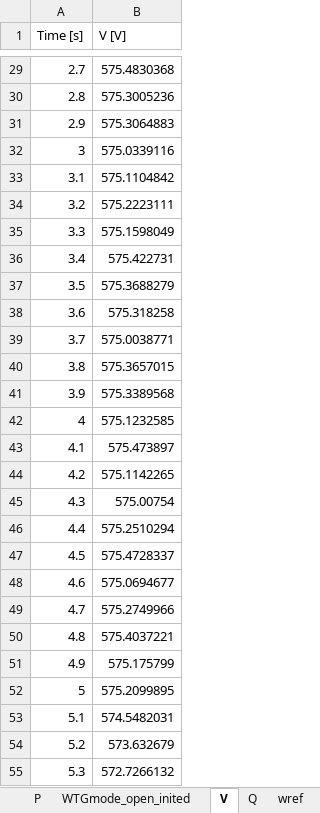
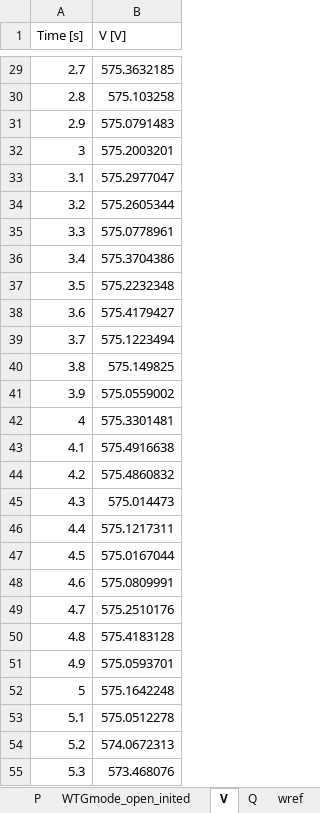
Before and after one commit to badeshiben/Flatiron-Campus-Microgrid, an Excel workbook: CART dependencies/Microgrid_cmd.xlsx, sheet V, drawn as a sheet; only a part is shown, gaps mark what is left out; values as stored, in another font and other column widths than the file's, no borders; the diff covers the shown part only; the diff names each change by its address in the sheet, - before the commit and + after, or states it on an @@ line.

```diff
--- a/CART dependencies/Microgrid_cmd.xlsx (sheet V)
+++ b/CART dependencies/Microgrid_cmd.xlsx (sheet V)
-B29 (V [V]): 575.4830368
+B29 (V [V]): 575.3632185
-B30 (V [V]): 575.3005236
+B30 (V [V]): 575.103258
-B31 (V [V]): 575.3064883
+B31 (V [V]): 575.0791483
-B32 (V [V]): 575.0339116
+B32 (V [V]): 575.2003201
-B33 (V [V]): 575.1104842
+B33 (V [V]): 575.2977047
-B34 (V [V]): 575.2223111
+B34 (V [V]): 575.2605344
-B35 (V [V]): 575.1598049
+B35 (V [V]): 575.0778961
-B36 (V [V]): 575.422731
+B36 (V [V]): 575.3704386
-B37 (V [V]): 575.3688279
+B37 (V [V]): 575.2232348
-B38 (V [V]): 575.318258
+B38 (V [V]): 575.4179427
-B39 (V [V]): 575.0038771
+B39 (V [V]): 575.1223494
-B40 (V [V]): 575.3657015
+B40 (V [V]): 575.149825
-B41 (V [V]): 575.3389568
+B41 (V [V]): 575.0559002
-B42 (V [V]): 575.1232585
+B42 (V [V]): 575.3301481
-B43 (V [V]): 575.473897
+B43 (V [V]): 575.4916638
-B44 (V [V]): 575.1142265
+B44 (V [V]): 575.4860832
-B45 (V [V]): 575.00754
+B45 (V [V]): 575.014473
-B46 (V [V]): 575.2510294
+B46 (V [V]): 575.1217311
-B47 (V [V]): 575.4728337
+B47 (V [V]): 575.0167044
-B48 (V [V]): 575.0694677
+B48 (V [V]): 575.0809991
-B49 (V [V]): 575.2749966
+B49 (V [V]): 575.2510176
-B50 (V [V]): 575.4037221
+B50 (V [V]): 575.4183128
-B51 (V [V]): 575.175799
+B51 (V [V]): 575.0593701
-B52 (V [V]): 575.2099895
+B52 (V [V]): 575.1642248
-B53 (V [V]): 574.5482031
+B53 (V [V]): 575.0512278
-B54 (V [V]): 573.632679
+B54 (V [V]): 574.0672313
-B55 (V [V]): 572.7266132
+B55 (V [V]): 573.468076
```
Also changed, not shown: 374 edited cells elsewhere in this sheet, 11 other files.
